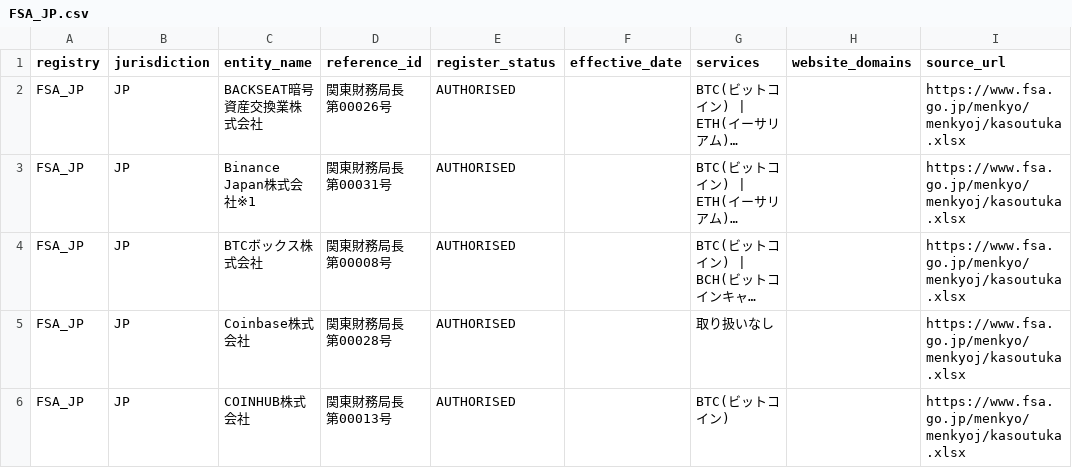
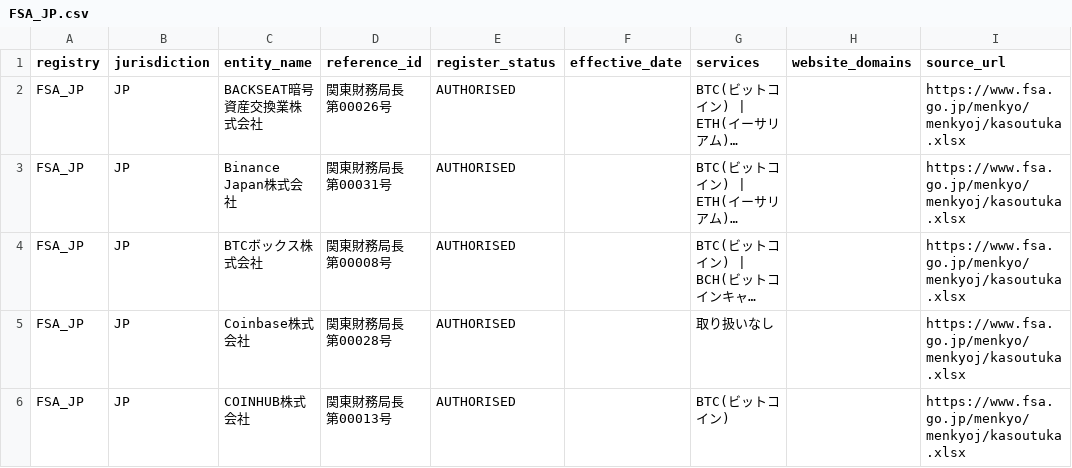
Before and after one commit to takame-io/exchange-registers, a CSV file: registers/FSA_JP.csv, drawn as a sheet; only a part is shown; long unchanged cells end in …; the diff covers the shown part only; the diff names each change by its address in the sheet, - before the commit and + after, or states it on an @@ line.

```diff
--- a/registers/FSA_JP.csv
+++ b/registers/FSA_JP.csv
-C3 (entity_name): Binance Japan株式会社※1
+C3 (entity_name): Binance Japan株式会社
```
Also changed, not shown: 2 edited cells elsewhere in this file, changes.csv, registers/AMF_FR.csv, 7 other files.
